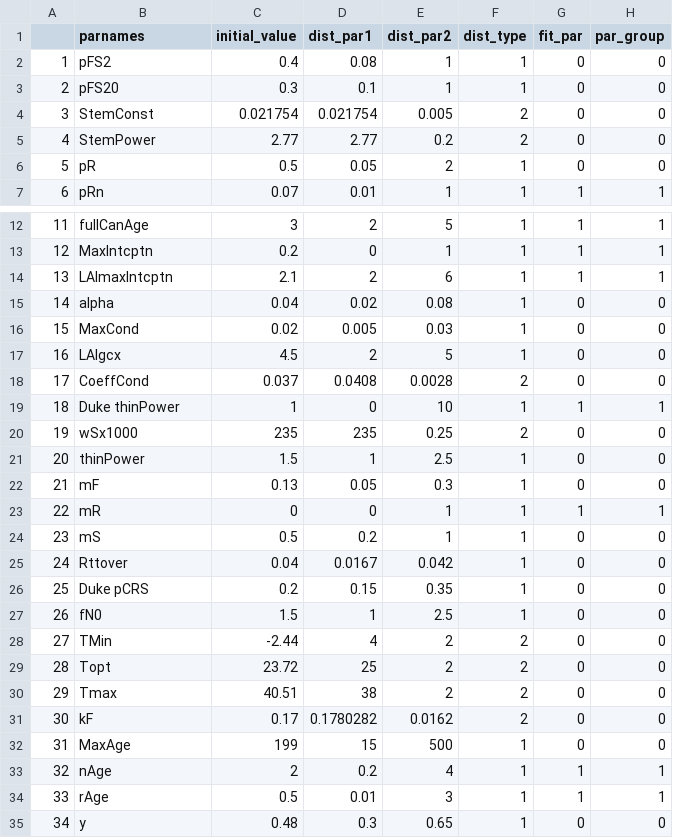
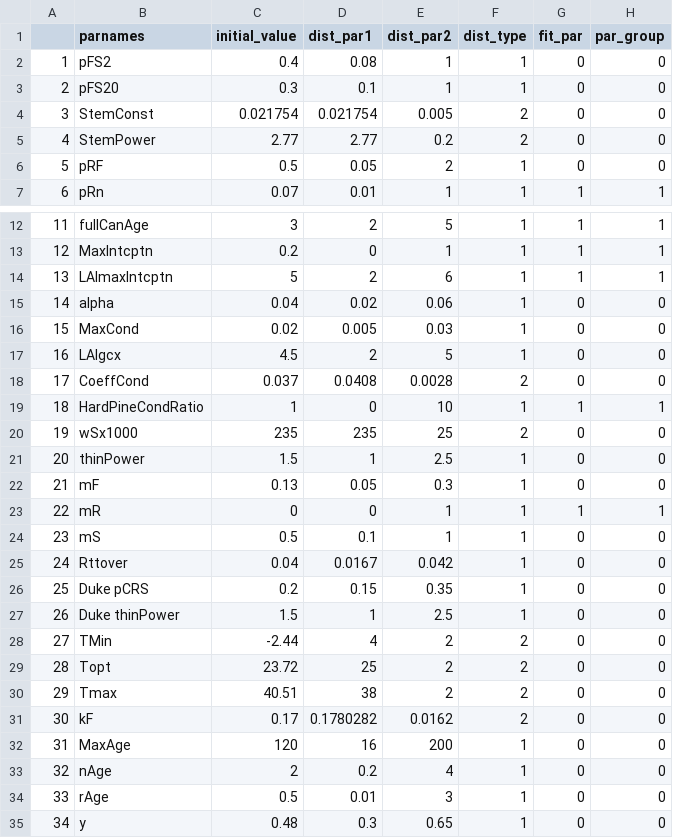
Before and after one commit to EcoDynForecast/DAPPER, a CSV file: priors/default_priors.csv, drawn as a sheet; only a part is shown, gaps mark what is left out; the diff covers the shown part only.

Commit message:
update priors

```diff
--- a/priors/default_priors.csv
+++ b/priors/default_priors.csv
@@ -5,3 +5,3 @@
 "4","StemPower",2.77,2.77,0.2,2,0,0
-"5","pR",0.5,0.05,2,1,0,0
+"5","pRF",0.5,0.05,2,1,0,0
 "6","pRn",0.07,0.01,1,1,1,1
@@ -13,4 +13,4 @@
 "12","MaxIntcptn",0.2,0,1,1,1,1
-"13","LAImaxIntcptn",2.1,2,6,1,1,1
-"14","alpha",0.04,0.02,0.08,1,0,0
+"13","LAImaxIntcptn",5,2,6,1,1,1
+"14","alpha",0.04,0.02,0.06,1,0,0
 "15","MaxCond",0.02,0.005,0.03,1,0,0
@@ -18,4 +18,4 @@
 "17","CoeffCond",0.037,0.0408,0.0028,2,0,0
-"18","Duke thinPower",1,0,10,1,1,1
-"19","wSx1000",235,235,0.25,2,0,0
+"18","HardPineCondRatio",1,0,10,1,1,1
+"19","wSx1000",235,235,25,2,0,0
 "20","thinPower",1.5,1,2.5,1,0,0
@@ -23,6 +23,6 @@
 "22","mR",0,0,1,1,1,1
-"23","mS",0.5,0.2,1,1,0,0
+"23","mS",0.5,0.1,1,1,0,0
 "24","Rttover",0.04,0.0167,0.042,1,0,0
 "25","Duke pCRS",0.2,0.15,0.35,1,0,0
-"26","fN0",1.5,1,2.5,1,0,0
+"26","Duke thinPower",1.5,1,2.5,1,0,0
 "27","TMin",-2.44,4,2,2,0,0
@@ -31,5 +31,5 @@
 "30","kF",0.17,0.1780282,0.0162,2,0,0
-"31","MaxAge",199,15,500,1,0,0
-"32","nAge",2,0.2,4,1,1,1
-"33","rAge",0.5,0.01,3,1,1,1
+"31","MaxAge",120,16,200,1,0,0
+"32","nAge",2,0.2,4,1,0,0
+"33","rAge",0.5,0.01,3,1,0,0
 "34","y",0.48,0.3,0.65,1,0,0
```
Also changed, not shown: 1 edited cell elsewhere in this file, 2 other files.
